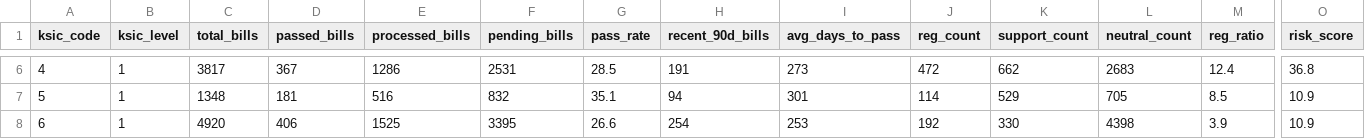
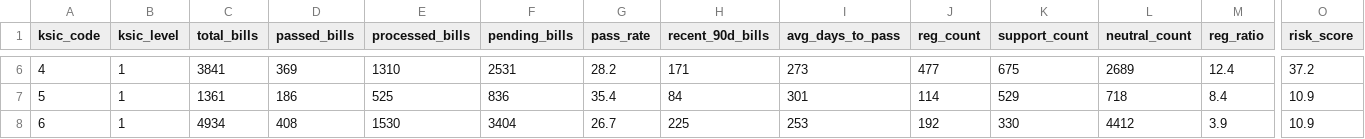
Before and after one commit to Indexnlog/legiscope, a CSV file: signals/industry_signals_l1.csv, drawn as a sheet; only a part is shown, gaps mark what is left out; the diff covers the shown part only; the diff names each change by its address in the sheet, - before the commit and + after, or states it on an @@ line.

```diff
--- a/signals/industry_signals_l1.csv
+++ b/signals/industry_signals_l1.csv
-C6 (total_bills): 3817
+C6 (total_bills): 3841
-D6 (passed_bills): 367
+D6 (passed_bills): 369
-E6 (processed_bills): 1286
+E6 (processed_bills): 1310
-G6 (pass_rate): 28.5
+G6 (pass_rate): 28.2
-H6 (recent_90d_bills): 191
+H6 (recent_90d_bills): 171
-J6 (reg_count): 472
+J6 (reg_count): 477
-K6 (support_count): 662
+K6 (support_count): 675
-L6 (neutral_count): 2683
+L6 (neutral_count): 2689
-O6 (risk_score): 36.8
+O6 (risk_score): 37.2
-C7 (total_bills): 1348
+C7 (total_bills): 1361
-D7 (passed_bills): 181
+D7 (passed_bills): 186
-E7 (processed_bills): 516
+E7 (processed_bills): 525
-F7 (pending_bills): 832
+F7 (pending_bills): 836
-G7 (pass_rate): 35.1
+G7 (pass_rate): 35.4
-H7 (recent_90d_bills): 94
+H7 (recent_90d_bills): 84
-L7 (neutral_count): 705
+L7 (neutral_count): 718
-M7 (reg_ratio): 8.5
+M7 (reg_ratio): 8.4
-C8 (total_bills): 4920
+C8 (total_bills): 4934
-D8 (passed_bills): 406
+D8 (passed_bills): 408
-E8 (processed_bills): 1525
+E8 (processed_bills): 1530
-F8 (pending_bills): 3395
+F8 (pending_bills): 3404
-G8 (pass_rate): 26.6
+G8 (pass_rate): 26.7
-H8 (recent_90d_bills): 254
+H8 (recent_90d_bills): 225
-L8 (neutral_count): 4398
+L8 (neutral_count): 4412
```
Also changed, not shown: 55 edited cells elsewhere in this file, signals/industry_signals.csv, 8 other files.
